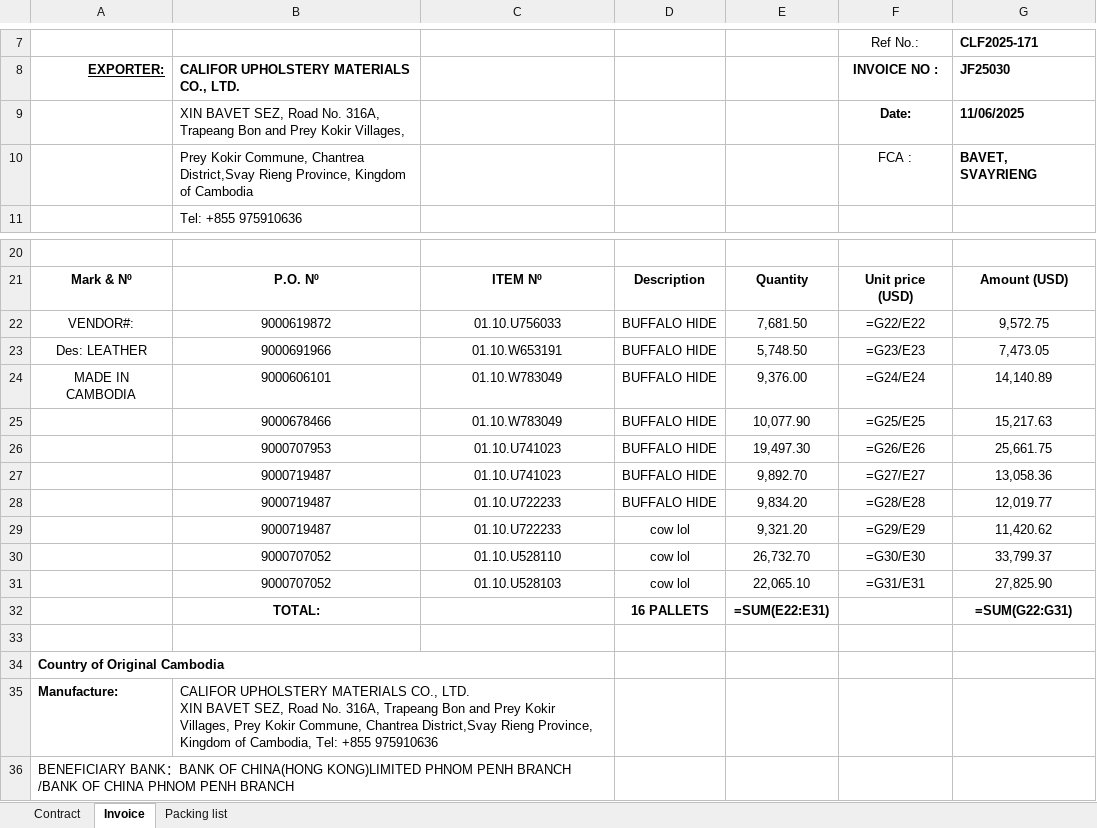
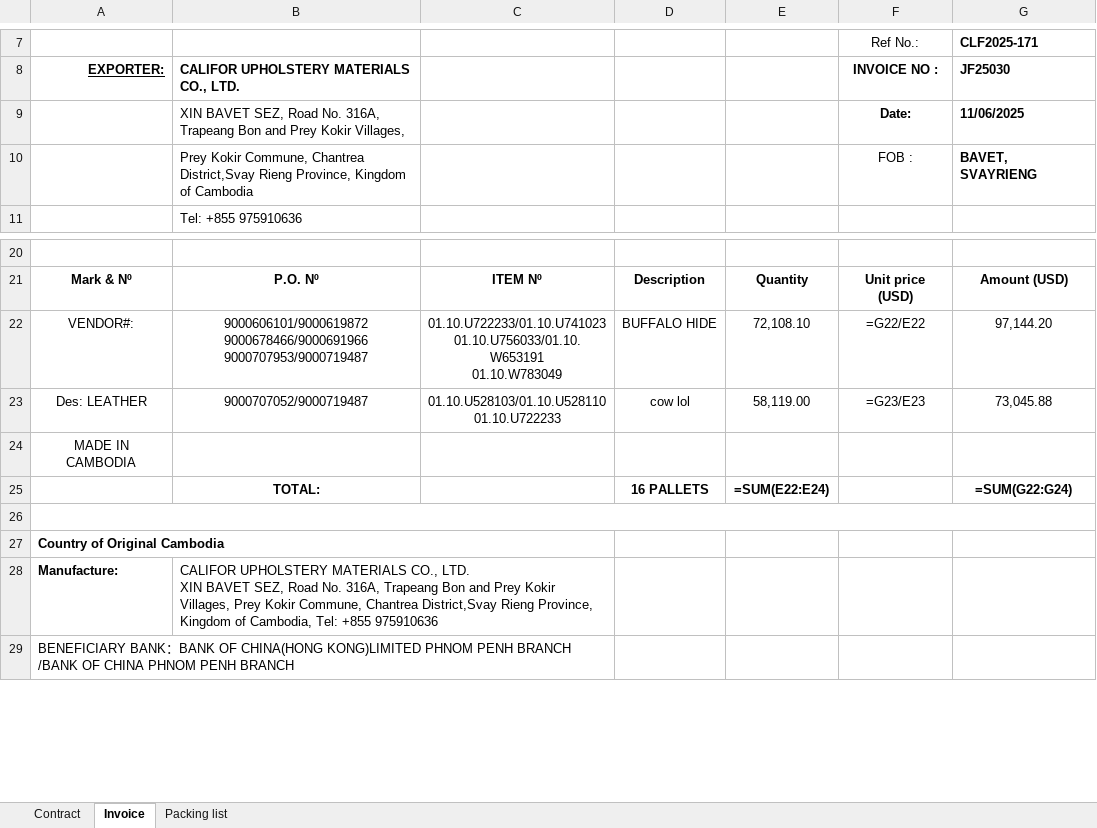
Before and after one commit to GiyoXD/refactor-code, an Excel workbook: result.xlsx, sheet Invoice, drawn as a sheet; only a part is shown, gaps mark what is left out; values as stored, in another font and other column widths than the file's, no borders; formulas without a stored value are shown as written; conditional formats not drawn; removed rows and columns are numbered as before the commit, all else as after; ↵ is a line break in a cell; the diff names each change by its address in the sheet, - before the commit and + after, or states it on an @@ line.

```diff
--- a/result.xlsx (sheet Invoice)
+++ b/result.xlsx (sheet Invoice)
-F10 (Ref No.:): FCA :
+F10 (Ref No.:): FOB :
-B22: 9000619872
+B22: 9000606101/9000619872 ↵ 9000678466/9000691966 ↵ 9000707953/9000719487
-C22: 01.10.U756033
+C22: 01.10.U722233/01.10.U741023 ↵ 01.10.U756033/01.10.W653191 ↵ 01.10.W783049
-E22: 7,681.50
+E22: 72,108.10
-G22 (CLF2025-171): 9,572.75
+G22 (CLF2025-171): 97,144.20
-B23: 9000691966
+B23: 9000707052/9000719487
-C23: 01.10.W653191
+C23: 01.10.U528103/01.10.U528110 ↵ 01.10.U722233
-D23: BUFFALO HIDE
+D23: cow lol
-E23: 5,748.50
+E23: 58,119.00
-G23 (CLF2025-171): 7,473.05
+G23 (CLF2025-171): 73,045.88
-row 24: MADE IN CAMBODIA | 9000606101 | 01.10.W783049 | BUFFALO HIDE | 9,376.00 | =G24/E24 | 14,140.89
-row 25:  | 9000678466 | 01.10.W783049 | BUFFALO HIDE | 10,077.90 | =G25/E25 | 15,217.63
-row 26:  | 9000707953 | 01.10.U741023 | BUFFALO HIDE | 19,497.30 | =G26/E26 | 25,661.75
-row 27:  | 9000719487 | 01.10.U741023 | BUFFALO HIDE | 9,892.70 | =G27/E27 | 13,058.36
-row 28:  | 9000719487 | 01.10.U722233 | BUFFALO HIDE | 9,834.20 | =G28/E28 | 12,019.77
-row 29:  | 9000719487 | 01.10.U722233 | cow lol | 9,321.20 | =G29/E29 | 11,420.62
-row 30:  | 9000707052 | 01.10.U528110 | cow lol | 26,732.70 | =G30/E30 | 33,799.37
-row 31:  | 9000707052 | 01.10.U528103 | cow lol | 22,065.10 | =G31/E31 | 27,825.90
+row 24: MADE IN CAMBODIA
-E25: =SUM(E22:E31)
+E25: =SUM(E22:E24)
-G25 (CLF2025-171): =SUM(G22:G31)
+G25 (CLF2025-171): =SUM(G22:G24)
+A26:G26 merged
```
Also changed, not shown: sheet Contract, sheet Packing list, 1 other file.
